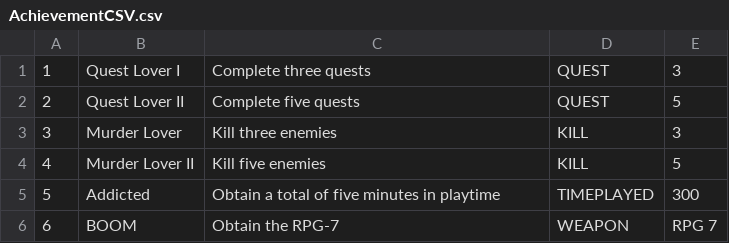
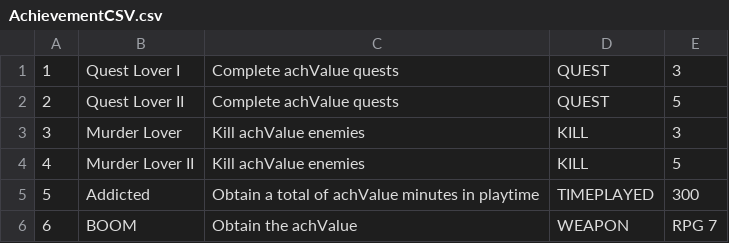
Before and after one commit to kieranchai/RPG2, a CSV file: Assets/Editor/CSVs/AchievementCSV.csv, drawn as a sheet.

```diff
--- a/Assets/Editor/CSVs/AchievementCSV.csv
+++ b/Assets/Editor/CSVs/AchievementCSV.csv
@@ -1,6 +1,6 @@
-1,Quest Lover I,Complete three quests,QUEST,3
-2,Quest Lover II,Complete five quests,QUEST,5
-3,Murder Lover,Kill three enemies,KILL,3
-4,Murder Lover II,Kill five enemies,KILL,5
-5,Addicted,Obtain a total of five minutes in playtime,TIMEPLAYED,300
-6,BOOM,Obtain the RPG-7,WEAPON,RPG 7
+1,Quest Lover I,Complete achValue quests,QUEST,3
+2,Quest Lover II,Complete achValue quests,QUEST,5
+3,Murder Lover,Kill achValue enemies,KILL,3
+4,Murder Lover II,Kill achValue enemies,KILL,5
+5,Addicted,Obtain a total of achValue minutes in playtime,TIMEPLAYED,300
+6,BOOM,Obtain the achValue,WEAPON,RPG 7
```
Also changed, not shown: 20 other files.
